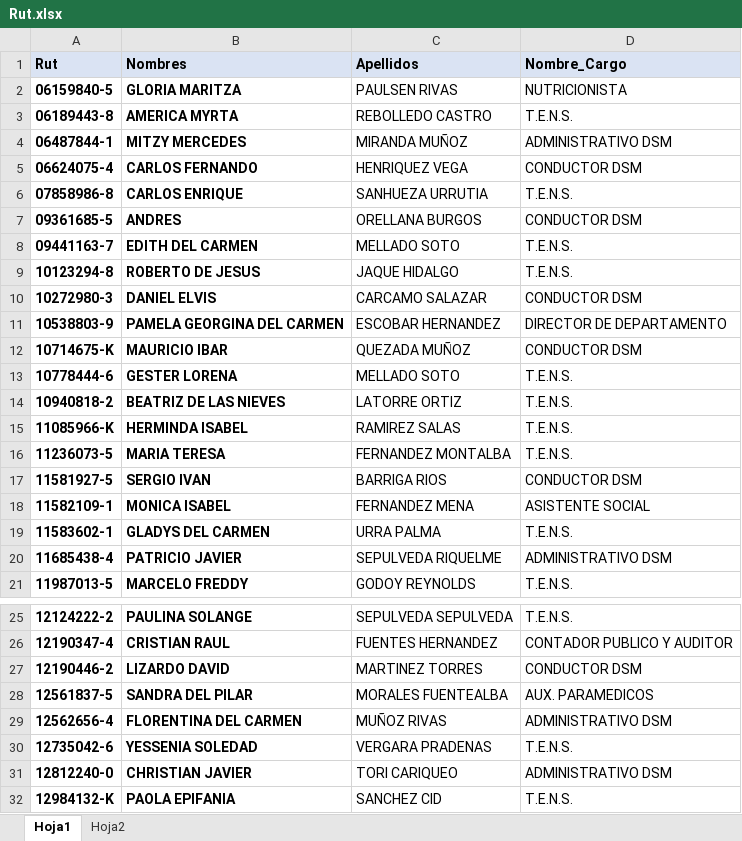
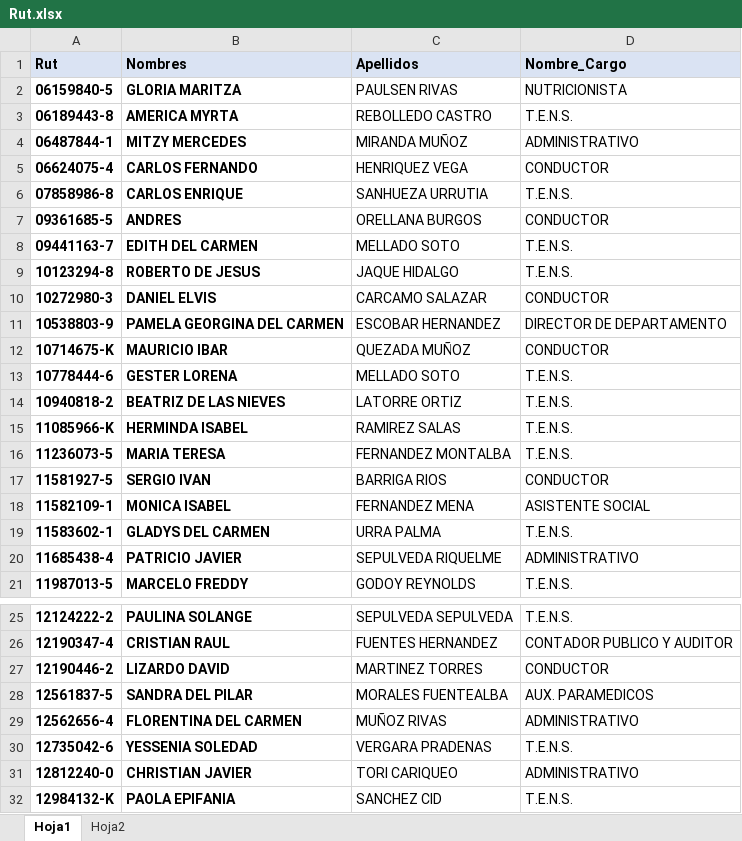
Before and after one commit to estadisticadsm/Base_Rut_Dsm, an Excel workbook: Rut.xlsx, sheet Hoja1, drawn as a sheet; only a part is shown, gaps mark what is left out; values as stored, in another font and other column widths than the file's, no borders; table styles not drawn; the diff covers the shown part only; the diff names each change by its address in the sheet, - before the commit and + after, or states it on an @@ line.

Commit message:
Add files via upload

```diff
--- a/Rut.xlsx (sheet Hoja1)
+++ b/Rut.xlsx (sheet Hoja1)
-D4 (Nombre_Cargo): ADMINISTRATIVO DSM
+D4 (Nombre_Cargo): ADMINISTRATIVO
-D5 (Nombre_Cargo): CONDUCTOR DSM
+D5 (Nombre_Cargo): CONDUCTOR
-D7 (Nombre_Cargo): CONDUCTOR DSM
+D7 (Nombre_Cargo): CONDUCTOR
-D10 (Nombre_Cargo): CONDUCTOR DSM
+D10 (Nombre_Cargo): CONDUCTOR
-D12 (Nombre_Cargo): CONDUCTOR DSM
+D12 (Nombre_Cargo): CONDUCTOR
-D17 (Nombre_Cargo): CONDUCTOR DSM
+D17 (Nombre_Cargo): CONDUCTOR
-D20 (Nombre_Cargo): ADMINISTRATIVO DSM
+D20 (Nombre_Cargo): ADMINISTRATIVO
-D27 (Nombre_Cargo): CONDUCTOR DSM
+D27 (Nombre_Cargo): CONDUCTOR
-D29 (Nombre_Cargo): ADMINISTRATIVO DSM
+D29 (Nombre_Cargo): ADMINISTRATIVO
-D31 (Nombre_Cargo): ADMINISTRATIVO DSM
+D31 (Nombre_Cargo): ADMINISTRATIVO
```
Also changed, not shown: 17 edited cells elsewhere in this sheet.
